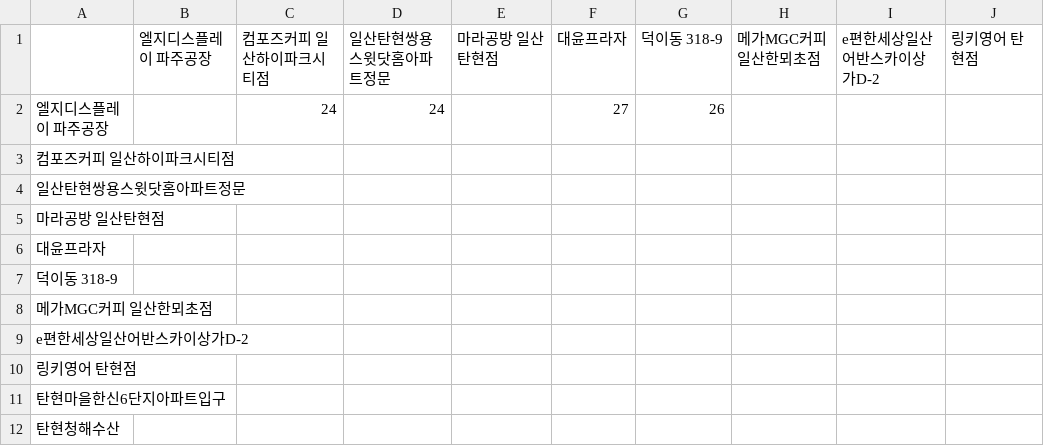
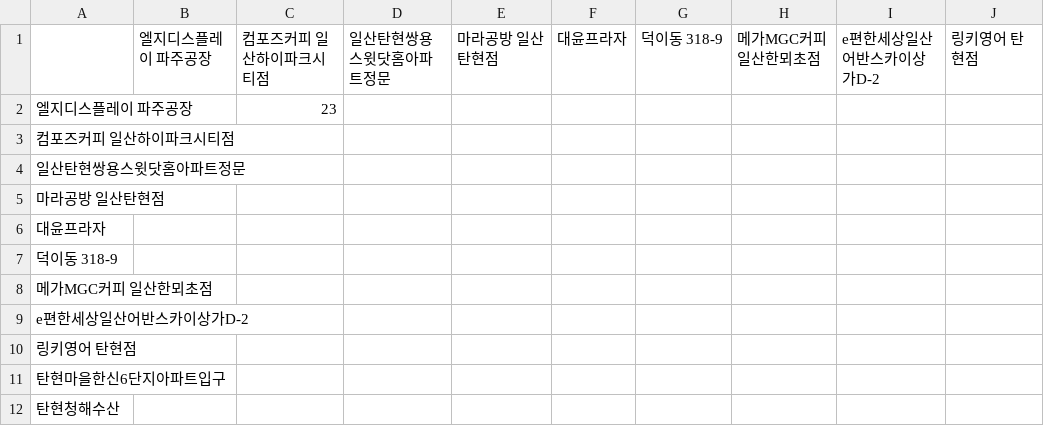
Before and after one commit to sgw0214/VSC, a CSV file: 거리산출결과_탄현_퇴근.csv, drawn as a sheet; only a part is shown; the diff names each change by its address in the sheet, - before the commit and + after, or states it on an @@ line.

```diff
--- a/거리산출결과_탄현_퇴근.csv
+++ b/거리산출결과_탄현_퇴근.csv
-C2: 24
+C2: 23
-D2: 24
+D2: (empty)
-F2: 27
+F2: (empty)
-G2: 26
+G2: (empty)
```
Also changed, not shown: 1 other file.
